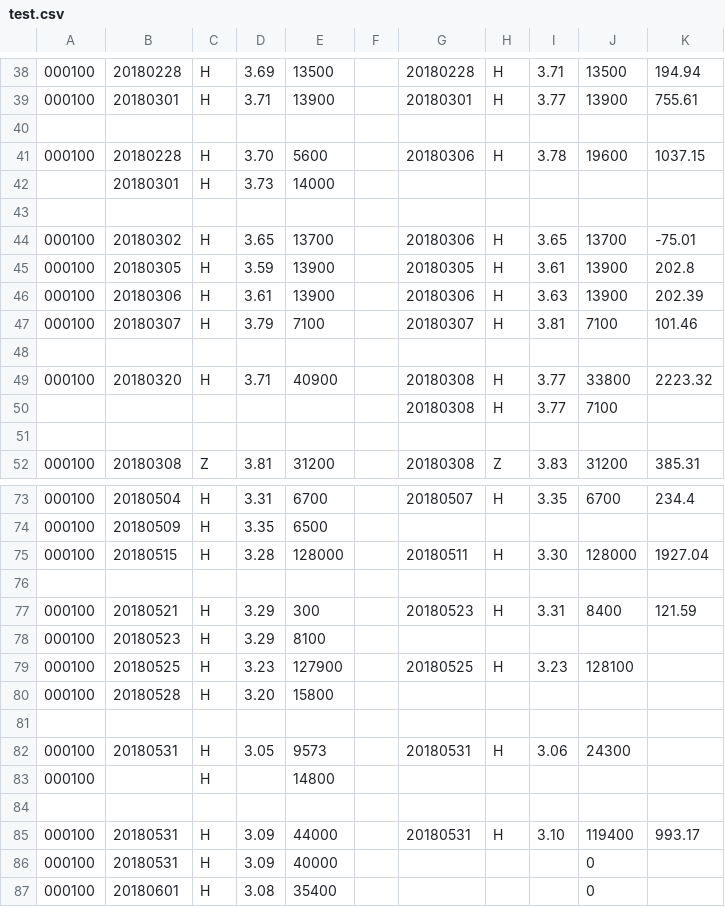
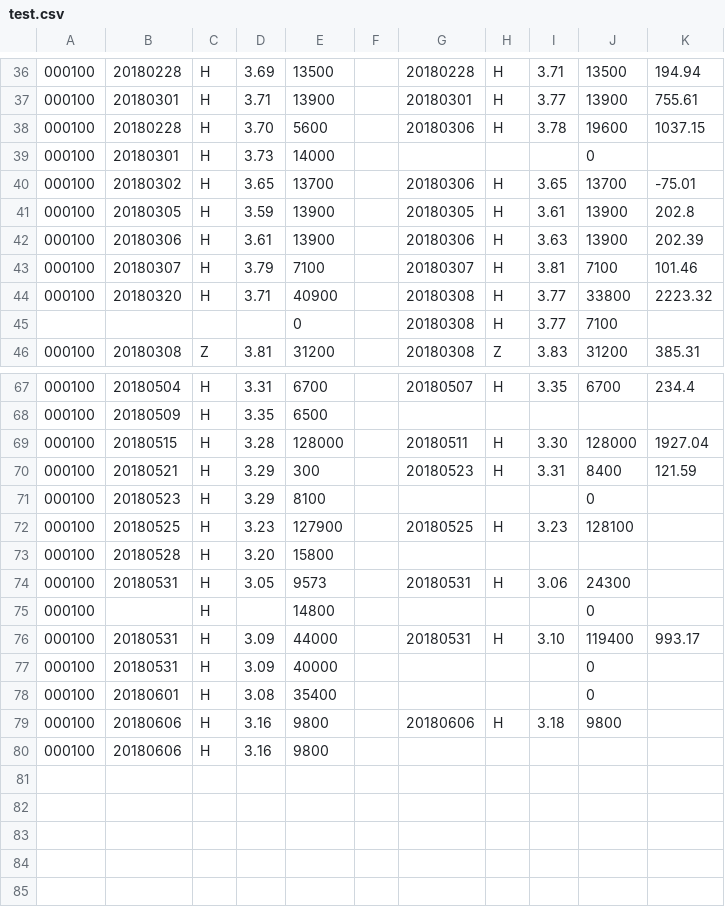
Before and after one commit to q2019/test, a CSV file: test.csv, drawn as a sheet; only a part is shown, gaps mark what is left out; the diff covers the shown part only.

Commit message:
test.csv

```diff
--- a/test.csv
+++ b/test.csv
@@ -39,6 +37,4 @@
 000100,20180301,H,3.71,13900,,20180301,H,3.77,13900,755.61
-,,,,,,,,,,
 000100,20180228,H,3.70,5600,,20180306,H,3.78,19600,1037.15
-,20180301,H,3.73,14000,,,,,,
-,,,,,,,,,,
+000100,20180301,H,3.73,14000,,,,,0,
 000100,20180302,H,3.65,13700,,20180306,H,3.65,13700,-75.01
@@ -47,6 +43,4 @@
 000100,20180307,H,3.79,7100,,20180307,H,3.81,7100,101.46
-,,,,,,,,,,
 000100,20180320,H,3.71,40900,,20180308,H,3.77,33800,2223.32
-,,,,,,20180308,H,3.77,7100,
-,,,,,,,,,,
+,,,,0,,20180308,H,3.77,7100,
 000100,20180308,Z,3.81,31200,,20180308,Z,3.83,31200,385.31
@@ -75,11 +69,8 @@
 000100,20180515,H,3.28,128000,,20180511,H,3.30,128000,1927.04
-,,,,,,,,,,
 000100,20180521,H,3.29,300,,20180523,H,3.31,8400,121.59
-000100,20180523,H,3.29,8100,,,,,,
+000100,20180523,H,3.29,8100,,,,,0,
 000100,20180525,H,3.23,127900,,20180525,H,3.23,128100,
 000100,20180528,H,3.20,15800,,,,,,
-,,,,,,,,,,
 000100,20180531,H,3.05,9573,,20180531,H,3.06,24300,
-000100,,H,,14800,,,,,,
-,,,,,,,,,,
+000100,,H,,14800,,,,,0,
 000100,20180531,H,3.09,44000,,20180531,H,3.10,119400,993.17
@@ -87 +78,3 @@
 000100,20180601,H,3.08,35400,,,,,0,
+000100,20180606,H,3.16,9800,,20180606,H,3.18,9800,
+000100,20180606,H,3.16,9800,,,,,,
```
Also changed, not shown: 2 removed rows and 2 edited cells elsewhere in this file.
